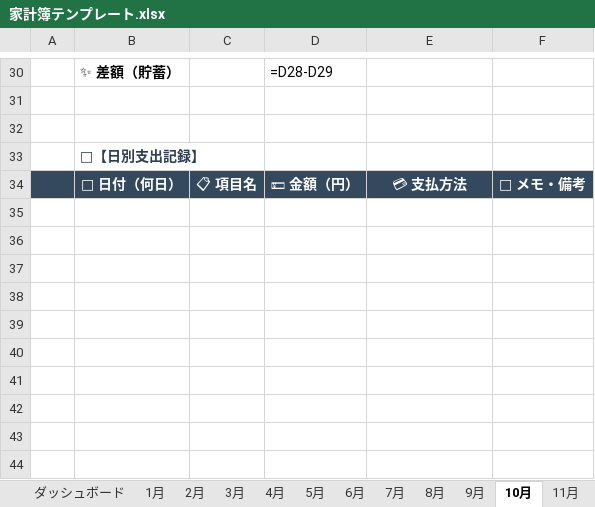
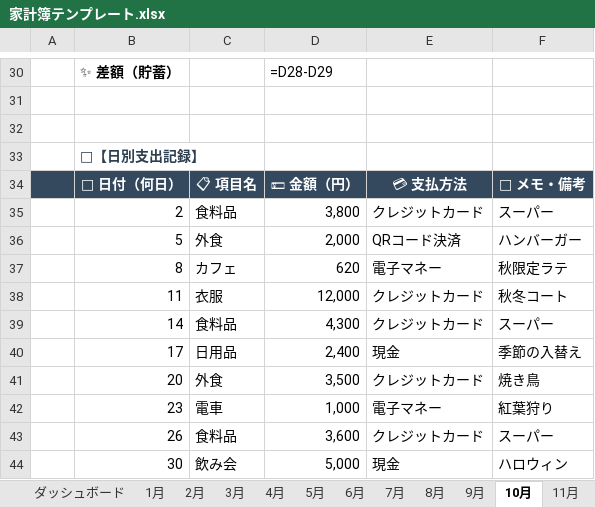
Before and after one commit to yyappyyy/app-cowork, an Excel workbook: household-budget-spreadsheet/家計簿テンプレート.xlsx, sheet 10月, drawn as a sheet; only a part is shown, gaps mark what is left out; values as stored, in another font and other column widths than the file's, no borders; formulas without a stored value are shown as written; the diff covers the shown part only; the diff names each change by its address in the sheet, - before the commit and + after, or states it on an @@ line.

```diff
--- a/household-budget-spreadsheet/家計簿テンプレート.xlsx (sheet 10月)
+++ b/household-budget-spreadsheet/家計簿テンプレート.xlsx (sheet 10月)
+row 35:  | 2 | 食料品 | 3,800 | クレジットカード | スーパー
+row 36:  | 5 | 外食 | 2,000 | QRコード決済 | ハンバーガー
+row 37:  | 8 | カフェ | 620 | 電子マネー | 秋限定ラテ
+row 38:  | 11 | 衣服 | 12,000 | クレジットカード | 秋冬コート
+row 39:  | 14 | 食料品 | 4,300 | クレジットカード | スーパー
+row 40:  | 17 | 日用品 | 2,400 | 現金 | 季節の入替え
+row 41:  | 20 | 外食 | 3,500 | クレジットカード | 焼き鳥
+row 42:  | 23 | 電車 | 1,000 | 電子マネー | 紅葉狩り
+row 43:  | 26 | 食料品 | 3,600 | クレジットカード | スーパー
+row 44:  | 30 | 飲み会 | 5,000 | 現金 | ハロウィン
```
Also changed, not shown: 34 edited cells elsewhere in this sheet, sheet 8月, sheet 7月, sheet 12月, sheet 6月, sheet 5月, sheet 4月, 5 more sheets, 1 other file.
